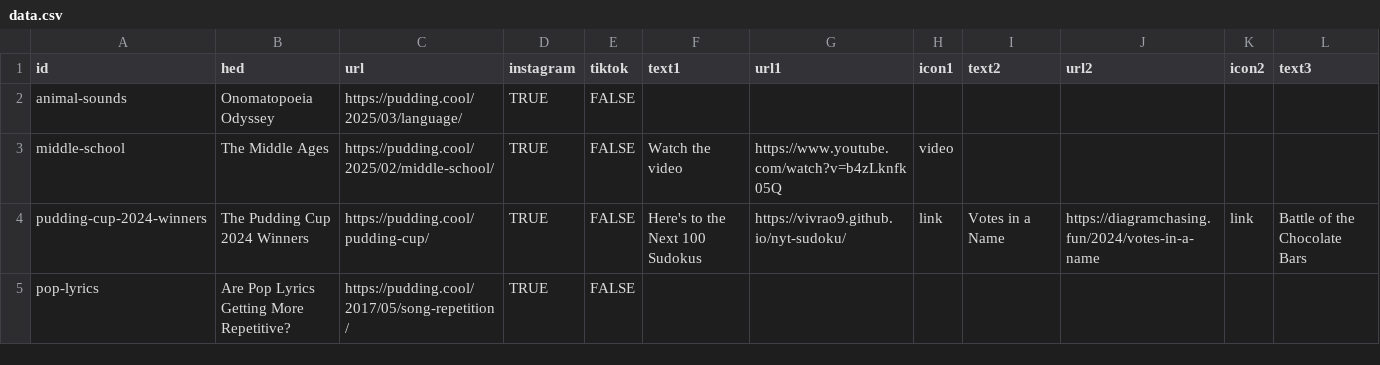
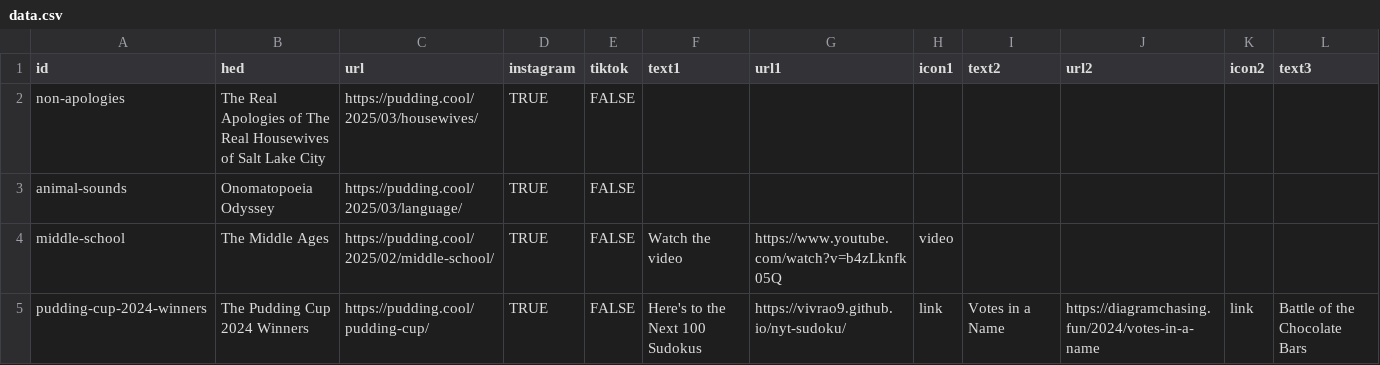
Before and after one commit to the-pudding/ig-links, a CSV file: static/assets/data.csv, drawn as a sheet; only a part is shown; the shorter side is filled out with more unchanged rows; rows hold the shown columns only; the diff names each change by its address in the sheet, - before the commit and + after, or states it on an @@ line.

Commit message:
apologies link

```diff
--- a/static/assets/data.csv
+++ b/static/assets/data.csv
+row 2: non-apologies | The Real Apologies of The Real Housewives of Salt Lake City | https://pudding.cool/2025/03/housewives/ | TRUE | FALSE
```
Also changed, not shown: 1 other file.
